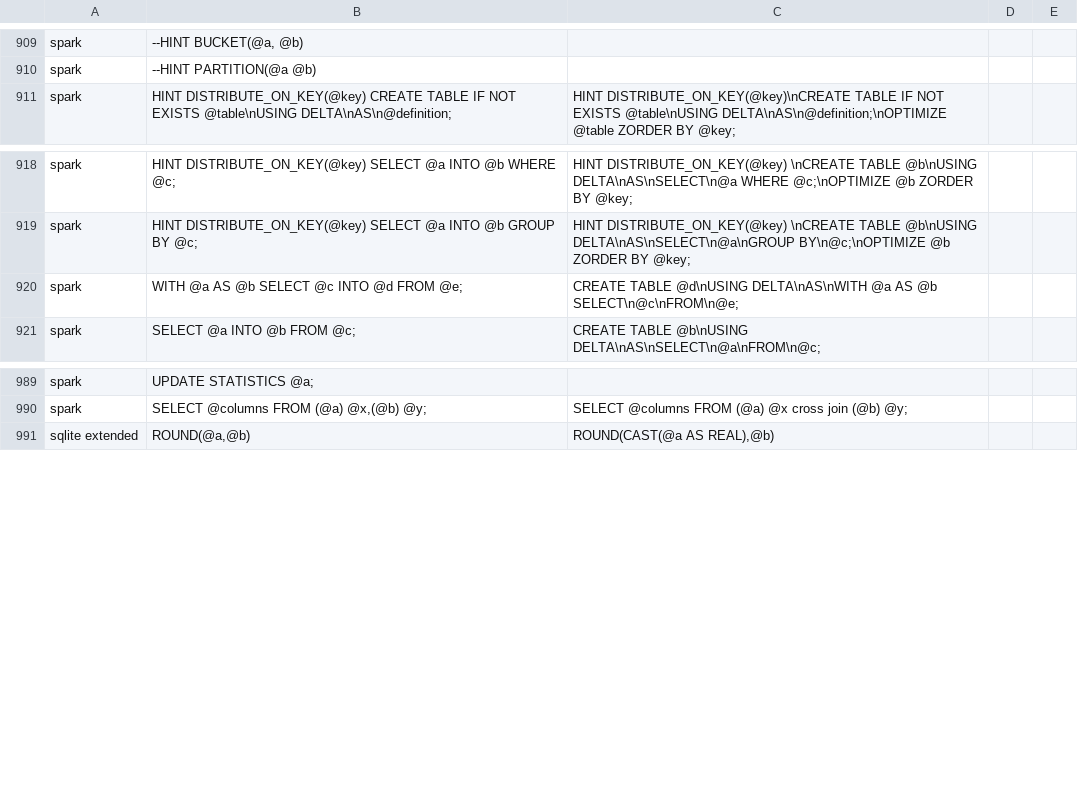
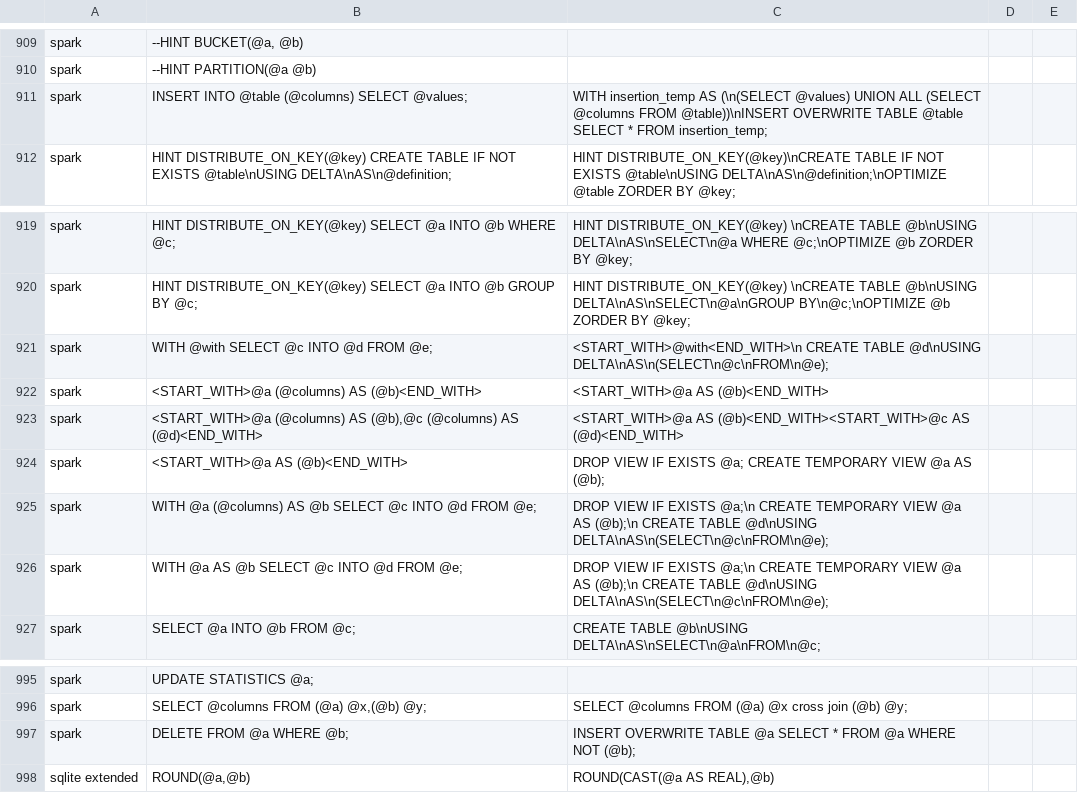
Before and after one commit to OHDSI/SqlRender, a CSV file: inst/csv/replacementPatterns.csv, drawn as a sheet; only a part is shown, gaps mark what is left out.

Commit message:
Update replacementPatterns.csv
Adding new Spark replacementPatterns for INSERT INTO and DELETE with Spark

```diff
--- a/inst/csv/replacementPatterns.csv
+++ b/inst/csv/replacementPatterns.csv
@@ -910,2 +910,3 @@ spark,"--HINT BUCKET(@a, @b)",
 spark,"--HINT PARTITION(@a @b)",
+spark,"INSERT INTO @table (@columns) SELECT @values;","WITH insertion_temp AS (\n(SELECT @values) UNION ALL (SELECT @columns FROM @table))\nINSERT OVERWRITE TABLE @table SELECT * FROM insertion_temp;"
 spark,"HINT DISTRIBUTE_ON_KEY(@key) CREATE TABLE IF NOT EXISTS @table\nUSING DELTA\nAS\n@definition;","HINT DISTRIBUTE_ON_KEY(@key)\nCREATE TABLE IF NOT EXISTS @table\nUSING DELTA\nAS\n@definition;\nOPTIMIZE @table ZORDER BY @key;"
@@ -919,3 +920,8 @@ spark,HINT DISTRIBUTE_ON_KEY(@key) SELECT @a INTO @b WHERE @c;,HINT DISTRIBUTE_O
 spark,HINT DISTRIBUTE_ON_KEY(@key) SELECT @a INTO @b GROUP BY @c;,HINT DISTRIBUTE_ON_KEY(@key) \nCREATE TABLE @b\nUSING DELTA\nAS\nSELECT\n@a\nGROUP BY\n@c;\nOPTIMIZE @b ZORDER BY @key;
-spark,WITH @a AS @b SELECT @c INTO @d FROM @e;,CREATE TABLE @d\nUSING DELTA\nAS\nWITH @a AS @b SELECT\n@c\nFROM\n@e;
+spark,WITH @with SELECT @c INTO @d FROM @e;,<START_WITH>@with<END_WITH>\n CREATE TABLE @d\nUSING DELTA\nAS\n(SELECT\n@c\nFROM\n@e);
+spark,<START_WITH>@a (@columns) AS (@b)<END_WITH>,<START_WITH>@a AS (@b)<END_WITH>
+spark,"<START_WITH>@a (@columns) AS (@b),@c (@columns) AS (@d)<END_WITH>",<START_WITH>@a AS (@b)<END_WITH><START_WITH>@c AS (@d)<END_WITH>
+spark,"<START_WITH>@a AS (@b)<END_WITH>",DROP VIEW IF EXISTS @a; CREATE TEMPORARY VIEW @a AS (@b);
+spark,WITH @a (@columns) AS @b SELECT @c INTO @d FROM @e;,DROP VIEW IF EXISTS @a;\n CREATE TEMPORARY VIEW @a AS (@b);\n CREATE TABLE @d\nUSING DELTA\nAS\n(SELECT\n@c\nFROM\n@e);
+spark,WITH @a AS @b SELECT @c INTO @d FROM @e;,DROP VIEW IF EXISTS @a;\n CREATE TEMPORARY VIEW @a AS (@b);\n CREATE TABLE @d\nUSING DELTA\nAS\n(SELECT\n@c\nFROM\n@e);
 spark,SELECT @a INTO @b FROM @c;,CREATE TABLE @b\nUSING DELTA\nAS\nSELECT\n@a\nFROM\n@c;
@@ -990,2 +996,3 @@ spark,UPDATE STATISTICS @a;,
 spark,"SELECT @columns FROM (@a) @x,(@b) @y;","SELECT @columns FROM (@a) @x cross join (@b) @y;"
+spark,DELETE FROM @a WHERE @b;,INSERT OVERWRITE TABLE @a SELECT * FROM @a WHERE NOT (@b);
 sqlite extended,"ROUND(@a,@b)","ROUND(CAST(@a AS REAL),@b)"
```
